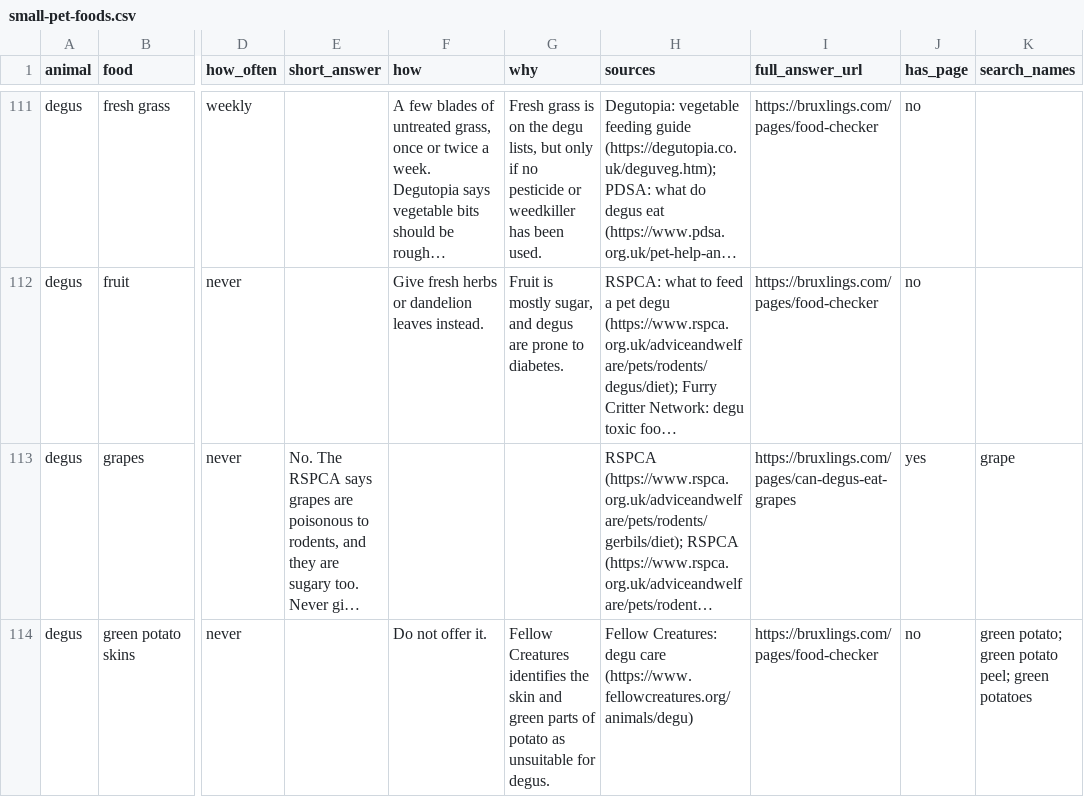
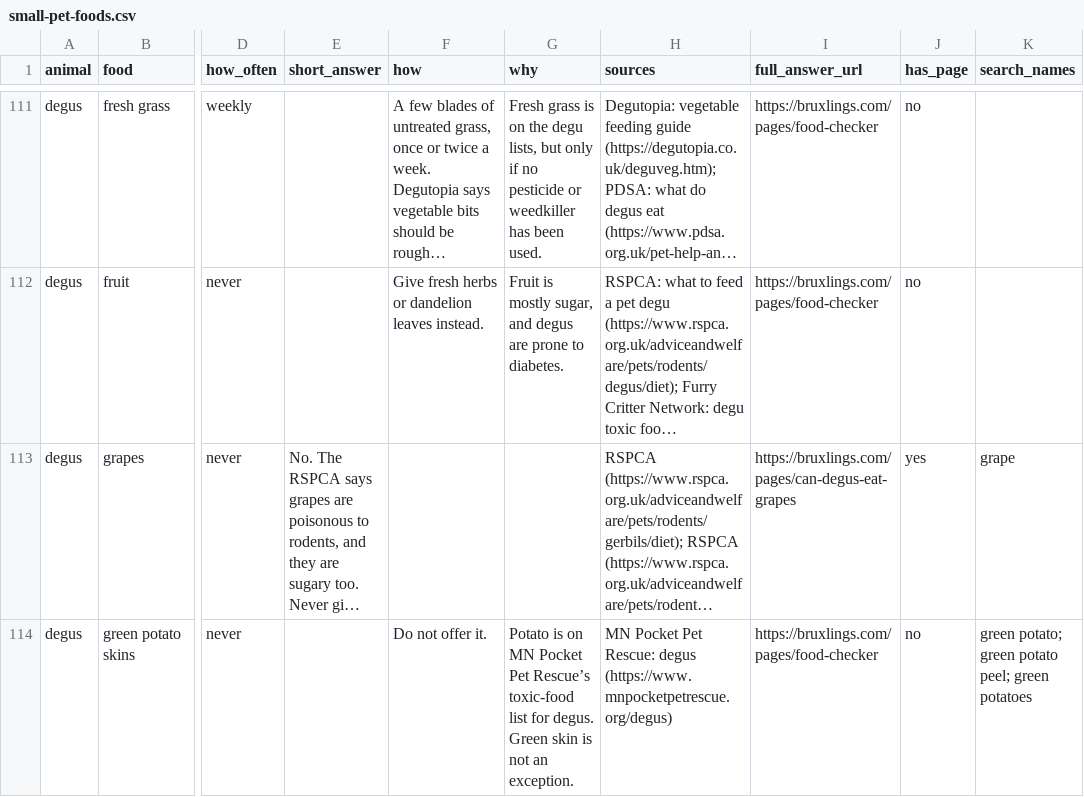
Before and after one commit to ripleysnest-star/small-pet-food-safety, a CSV file: small-pet-foods.csv, drawn as a sheet; only a part is shown, gaps mark what is left out; long unchanged cells end in …; the diff covers the shown part only; the diff names each change by its address in the sheet, - before the commit and + after, or states it on an @@ line.

Commit message:
Publish qualified 1271-answer source-reviewed dataset

```diff
--- a/small-pet-foods.csv
+++ b/small-pet-foods.csv
-G114 (why): Fellow Creatures identifies the skin and green parts of potato as unsuitable for degus.
+G114 (why): Potato is on MN Pocket Pet Rescue’s toxic-food list for degus. Green skin is not an exception.
-H114 (sources): Fellow Creatures: degu care (https://www.fellowcreatures.org/animals/degu)
+H114 (sources): MN Pocket Pet Rescue: degus (https://www.mnpocketpetrescue.org/degus)
```
Also changed, not shown: 7 removed rows and 17 edited cells elsewhere in this file, 2 other files.
